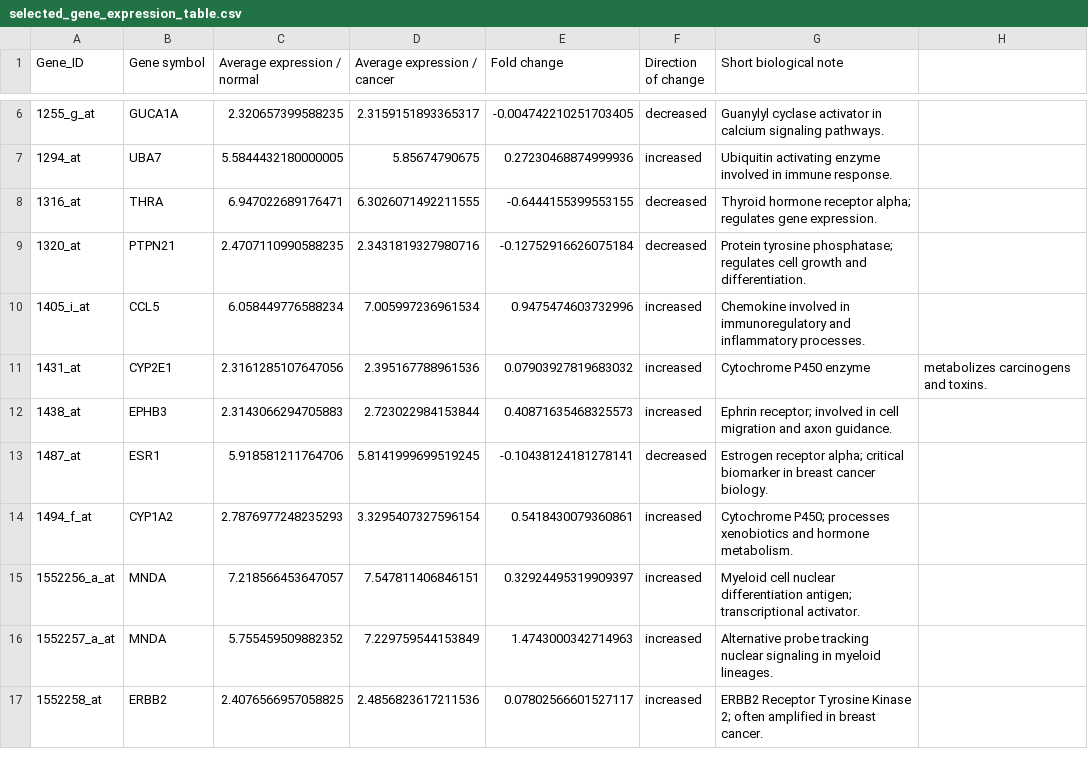
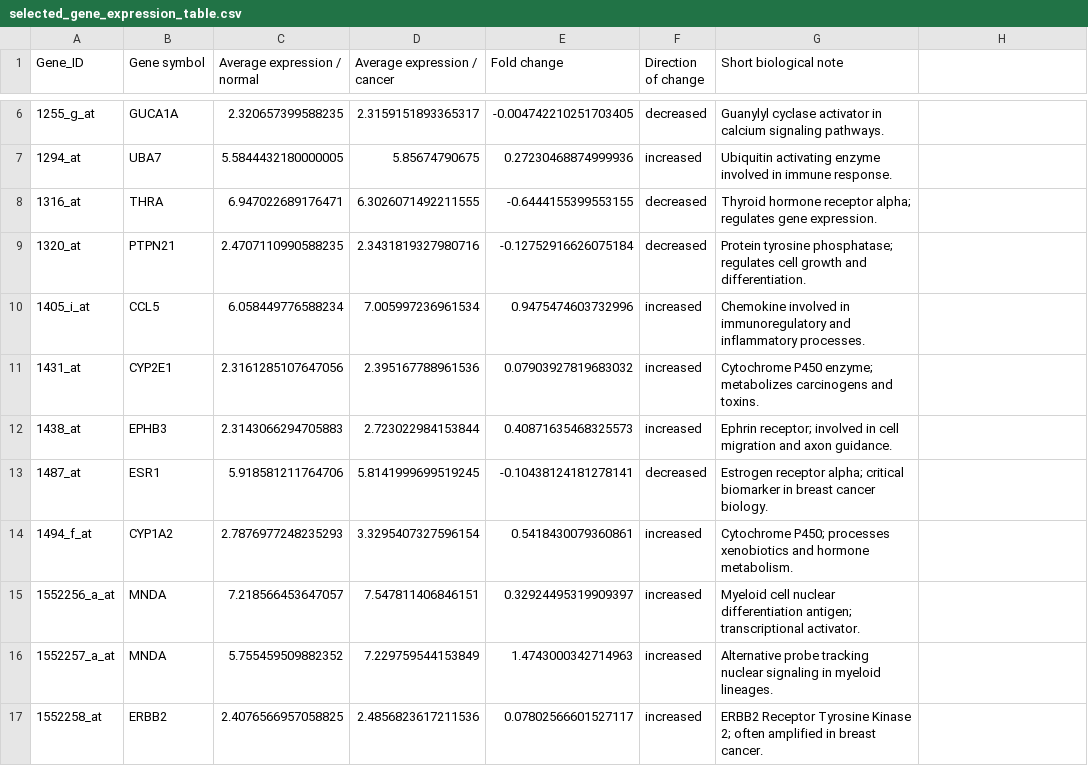
Before and after one commit to warefad/Breast-cancer-gene-exprission-python, a CSV file: data/selected_gene_expression_table.csv, drawn as a sheet; only a part is shown, gaps mark what is left out.

Commit message:
Update gene expression data in CSV file

```diff
--- a/data/selected_gene_expression_table.csv
+++ b/data/selected_gene_expression_table.csv
@@ -10,3 +10,3 @@ Gene_ID,Gene symbol,Average expression / normal,Average expression / cancer,Fold
 1405_i_at,CCL5,6.058449776588234,7.005997236961534,0.9475474603732996,increased,Chemokine involved in immunoregulatory and inflammatory processes.
-1431_at,CYP2E1,2.3161285107647056,2.395167788961536,0.07903927819683032,increased,Cytochrome P450 enzyme, metabolizes carcinogens and toxins.
+1431_at,CYP2E1,2.3161285107647056,2.395167788961536,0.07903927819683032,increased,Cytochrome P450 enzyme; metabolizes carcinogens and toxins.
 1438_at,EPHB3,2.3143066294705883,2.723022984153844,0.40871635468325573,increased,Ephrin receptor; involved in cell migration and axon guidance.
```
